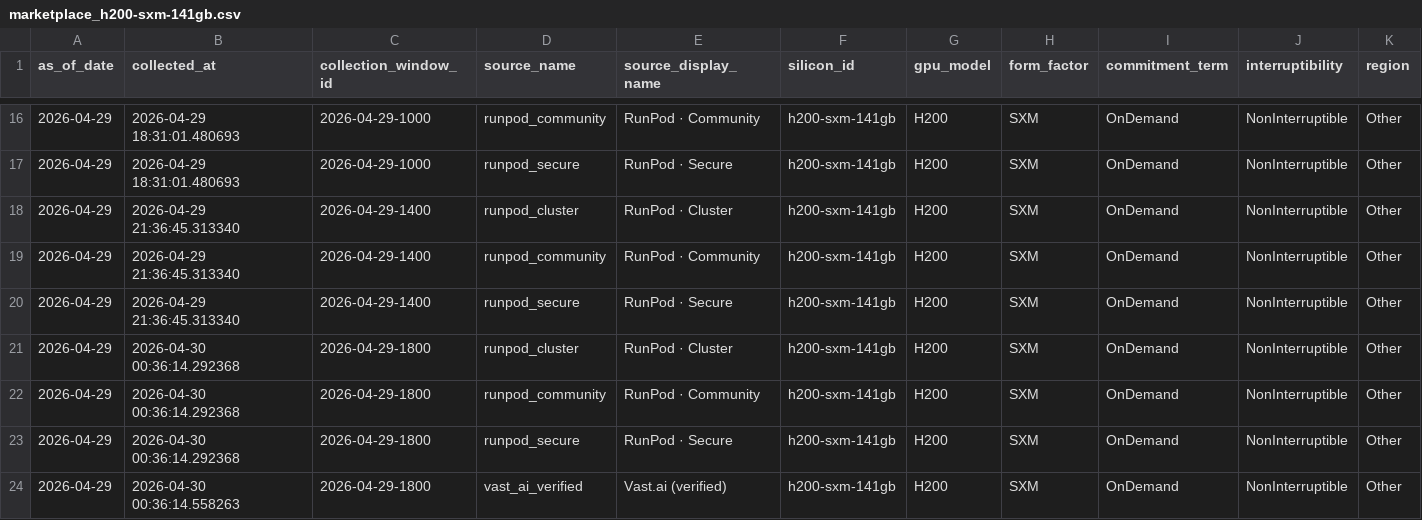
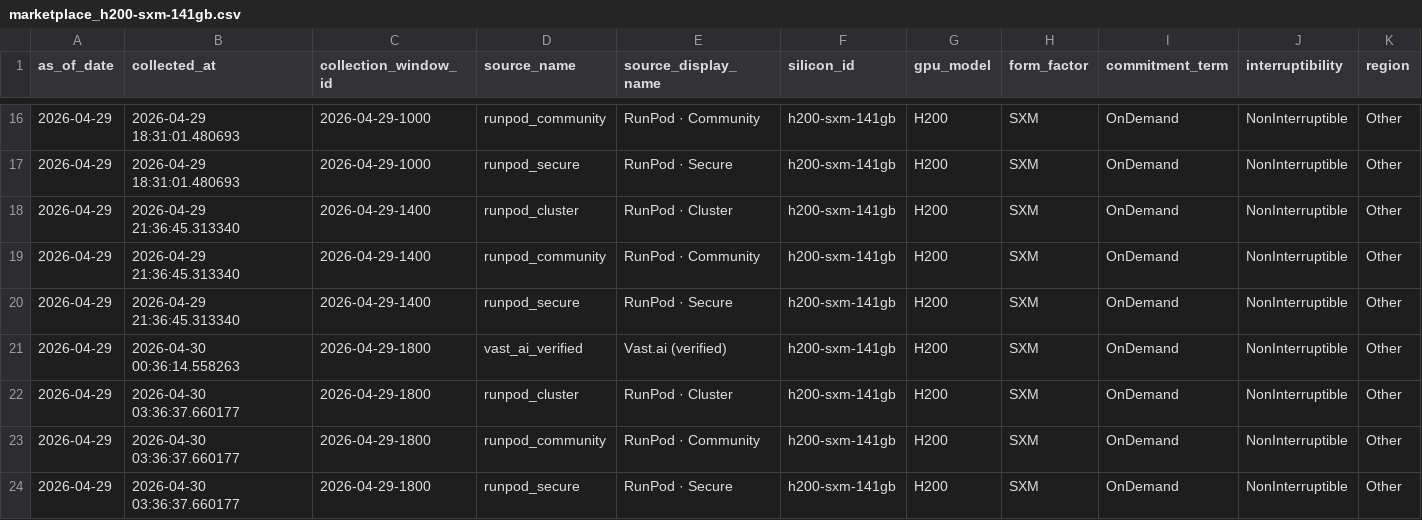
Before and after one commit to ccir-index/ccir-site, a CSV file: public/data/marketplace_h200-sxm-141gb.csv, drawn as a sheet; only a part is shown, gaps mark what is left out; removed rows and columns are numbered as before the commit, all else as after; rows hold the shown columns only; the diff names each change by its address in the sheet, - before the commit and + after, or states it on an @@ line.

```diff
--- a/public/data/marketplace_h200-sxm-141gb.csv
+++ b/public/data/marketplace_h200-sxm-141gb.csv
-row 21: 2026-04-29 | 2026-04-30 00:36:14.292368 | 2026-04-29-1800 | runpod_cluster | RunPod · Cluster | h200-sxm-141gb | H200 | SXM | OnDemand | NonInterruptible | Other
-row 22: 2026-04-29 | 2026-04-30 00:36:14.292368 | 2026-04-29-1800 | runpod_community | RunPod · Community | h200-sxm-141gb | H200 | SXM | OnDemand | NonInterruptible | Other
-row 23: 2026-04-29 | 2026-04-30 00:36:14.292368 | 2026-04-29-1800 | runpod_secure | RunPod · Secure | h200-sxm-141gb | H200 | SXM | OnDemand | NonInterruptible | Other
+row 22: 2026-04-29 | 2026-04-30 03:36:37.660177 | 2026-04-29-1800 | runpod_cluster | RunPod · Cluster | h200-sxm-141gb | H200 | SXM | OnDemand | NonInterruptible | Other
+row 23: 2026-04-29 | 2026-04-30 03:36:37.660177 | 2026-04-29-1800 | runpod_community | RunPod · Community | h200-sxm-141gb | H200 | SXM | OnDemand | NonInterruptible | Other
+row 24: 2026-04-29 | 2026-04-30 03:36:37.660177 | 2026-04-29-1800 | runpod_secure | RunPod · Secure | h200-sxm-141gb | H200 | SXM | OnDemand | NonInterruptible | Other
```
Also changed, not shown: public/data/marketplace_a100-sxm-80gb.csv, public/data/marketplace_b200-sxm-180gb.csv, 2 other files.
